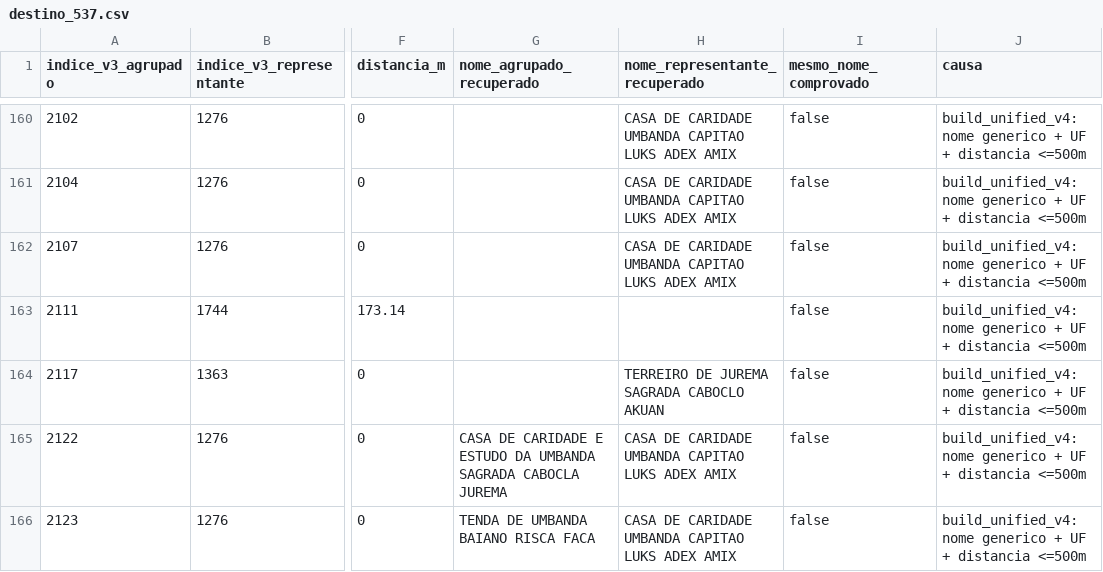
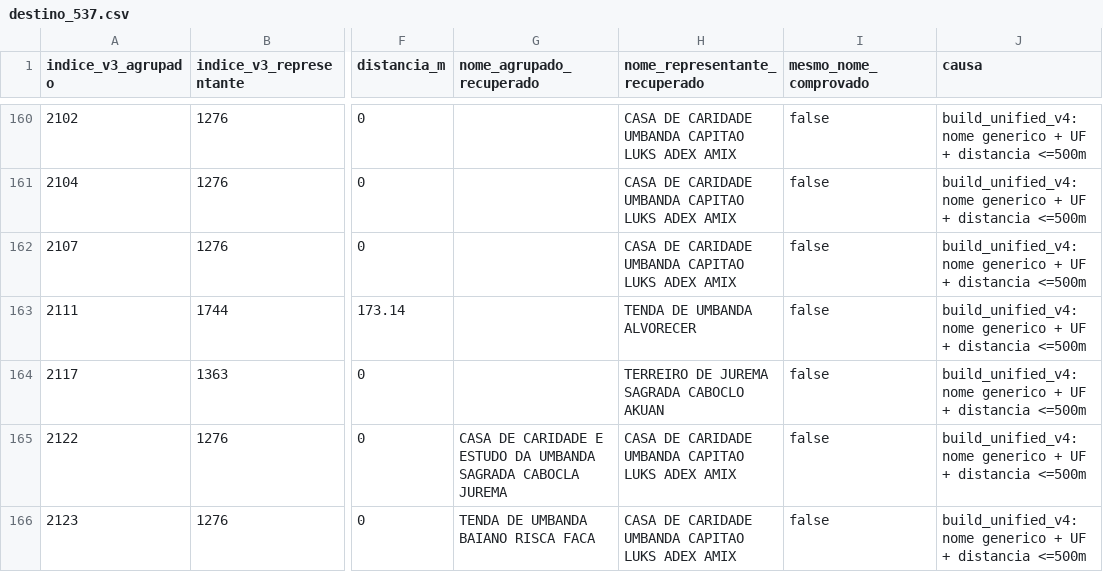
Before and after one commit to 1aifa/ile-axe-map, a CSV file: data/v4_9_candidata/destino_537.csv, drawn as a sheet; only a part is shown, gaps mark what is left out; the diff covers the shown part only; the diff names each change by its address in the sheet, - before the commit and + after, or states it on an @@ line.

```diff
--- a/data/v4_9_candidata/destino_537.csv
+++ b/data/v4_9_candidata/destino_537.csv
-H163 (nome_representante_recuperado): (empty)
+H163 (nome_representante_recuperado): TENDA DE UMBANDA ALVORECER
```
Also changed, not shown: 12 edited cells elsewhere in this file, data/v4_9_candidata/pendencias_sem_chave.csv, 2 other files.
